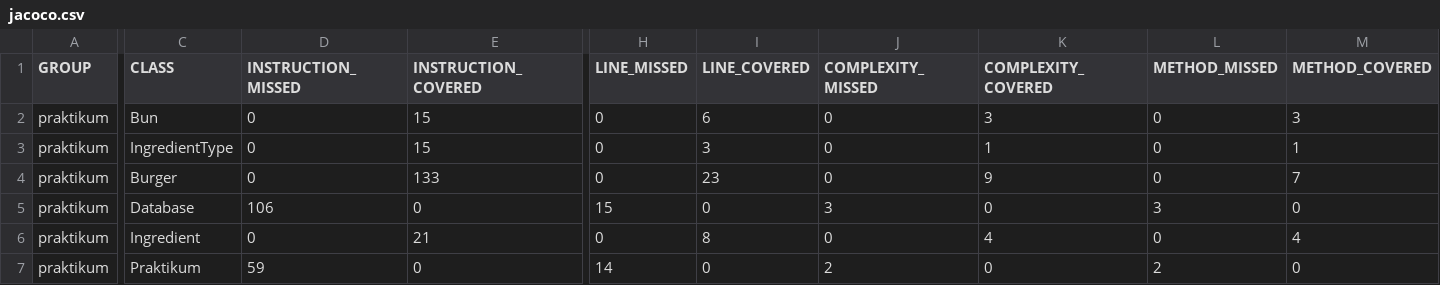
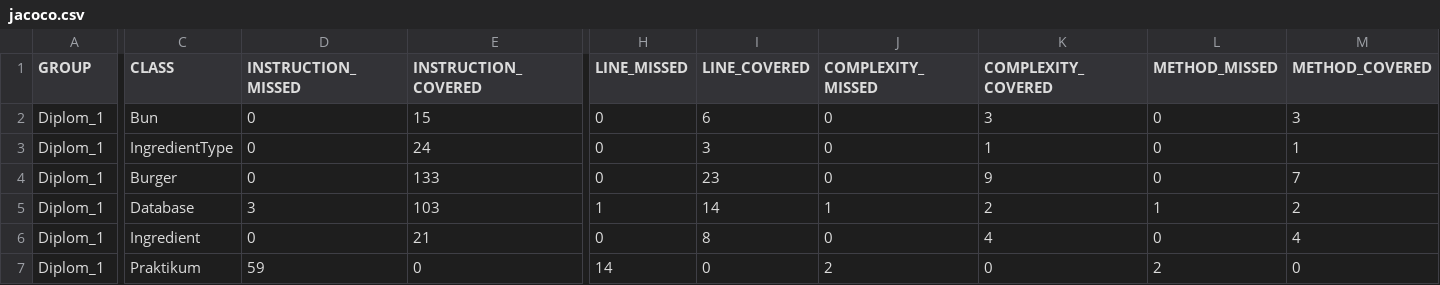
Before and after one commit to DenisSangi/Diplom_1, a CSV file: target/site/jacoco/jacoco.csv, drawn as a sheet; only a part is shown, gaps mark what is left out; the diff names each change by its address in the sheet, - before the commit and + after, or states it on an @@ line.

```diff
--- a/target/site/jacoco/jacoco.csv
+++ b/target/site/jacoco/jacoco.csv
-A2:A7 (GROUP): praktikum
+A2:A7 (GROUP): Diplom_1
-E3 (INSTRUCTION_COVERED): 15
+E3 (INSTRUCTION_COVERED): 24
-D5 (INSTRUCTION_MISSED): 106
+D5 (INSTRUCTION_MISSED): 3
-E5 (INSTRUCTION_COVERED): 0
+E5 (INSTRUCTION_COVERED): 103
-H5 (LINE_MISSED): 15
+H5 (LINE_MISSED): 1
-I5 (LINE_COVERED): 0
+I5 (LINE_COVERED): 14
-J5 (COMPLEXITY_MISSED): 3
+J5 (COMPLEXITY_MISSED): 1
-K5 (COMPLEXITY_COVERED): 0
+K5 (COMPLEXITY_COVERED): 2
-L5 (METHOD_MISSED): 3
+L5 (METHOD_MISSED): 1
-M5 (METHOD_COVERED): 0
+M5 (METHOD_COVERED): 2
```
Also changed, not shown: 22 other files.
